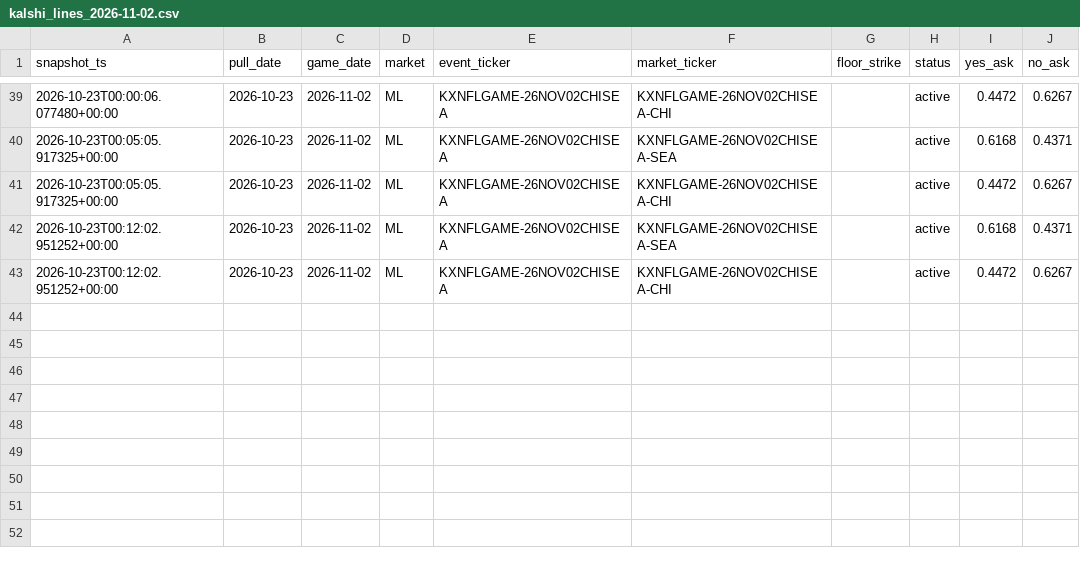
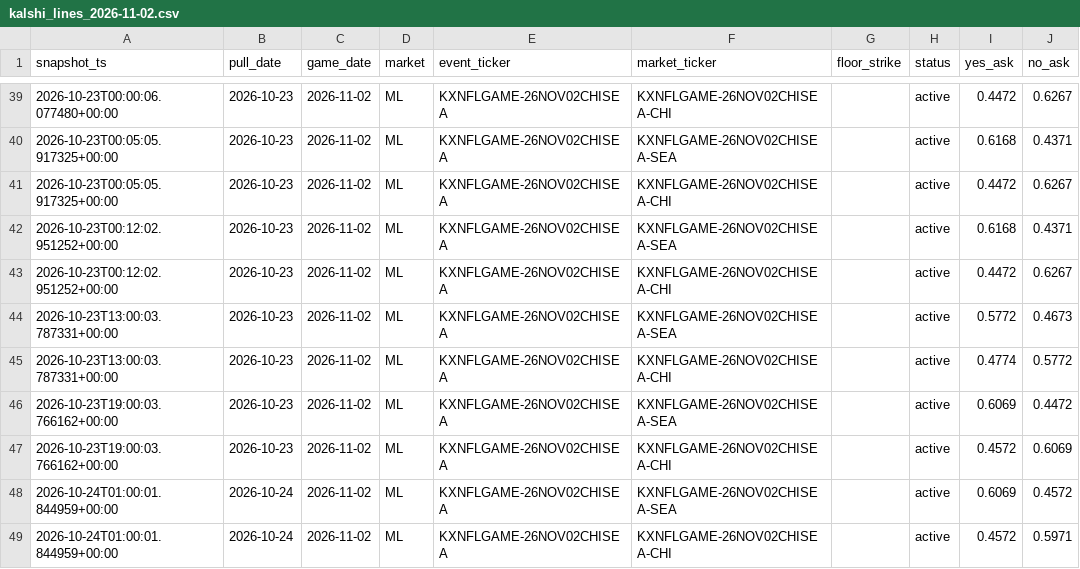
Before and after one commit to camwood33/nfl-model, a CSV file: data/raw/kalshi_lines_2026-11-02.csv, drawn as a sheet; only a part is shown, gaps mark what is left out; the diff names each change by its address in the sheet, - before the commit and + after, or states it on an @@ line.

Commit message:
Nightly data sync: 2026-10-24

```diff
--- a/data/raw/kalshi_lines_2026-11-02.csv
+++ b/data/raw/kalshi_lines_2026-11-02.csv
+row 44: 2026-10-23T13:00:03.787331+00:00 | 2026-10-23 | 2026-11-02 | ML | KXNFLGAME-26NOV02CHISEA | KXNFLGAME-26NOV02CHISEA-SEA |  | active | 0.5772 | 0.4673
+row 45: 2026-10-23T13:00:03.787331+00:00 | 2026-10-23 | 2026-11-02 | ML | KXNFLGAME-26NOV02CHISEA | KXNFLGAME-26NOV02CHISEA-CHI |  | active | 0.4774 | 0.5772
+row 46: 2026-10-23T19:00:03.766162+00:00 | 2026-10-23 | 2026-11-02 | ML | KXNFLGAME-26NOV02CHISEA | KXNFLGAME-26NOV02CHISEA-SEA |  | active | 0.6069 | 0.4472
+row 47: 2026-10-23T19:00:03.766162+00:00 | 2026-10-23 | 2026-11-02 | ML | KXNFLGAME-26NOV02CHISEA | KXNFLGAME-26NOV02CHISEA-CHI |  | active | 0.4572 | 0.6069
+row 48: 2026-10-24T01:00:01.844959+00:00 | 2026-10-24 | 2026-11-02 | ML | KXNFLGAME-26NOV02CHISEA | KXNFLGAME-26NOV02CHISEA-SEA |  | active | 0.6069 | 0.4572
+row 49: 2026-10-24T01:00:01.844959+00:00 | 2026-10-24 | 2026-11-02 | ML | KXNFLGAME-26NOV02CHISEA | KXNFLGAME-26NOV02CHISEA-CHI |  | active | 0.4572 | 0.5971
```
Also changed, not shown: 4 other files.
